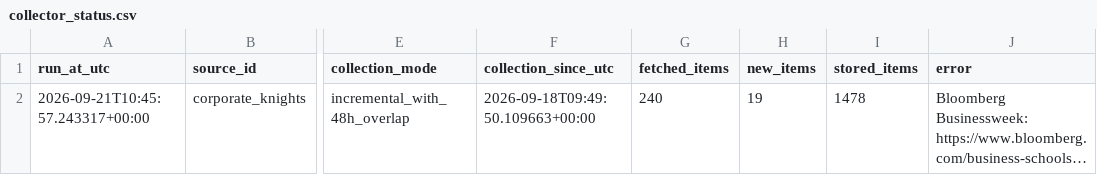
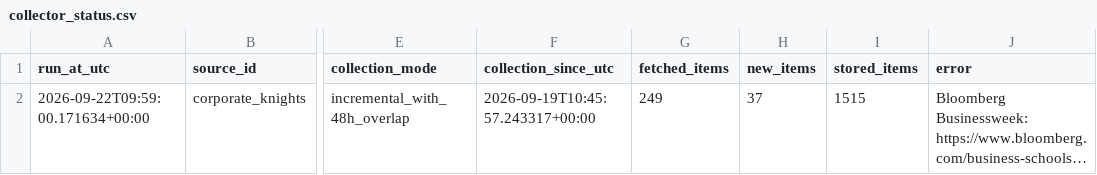
Before and after one commit to olgagaffarova/ESMT_newsflow, a CSV file: data/collector_status.csv, drawn as a sheet; only a part is shown, gaps mark what is left out; long unchanged cells end in …; the diff names each change by its address in the sheet, - before the commit and + after, or states it on an @@ line.

```diff
--- a/data/collector_status.csv
+++ b/data/collector_status.csv
-A2 (run_at_utc): 2026-09-21T10:45:57.243317+00:00
+A2 (run_at_utc): 2026-09-22T09:59:00.171634+00:00
-F2 (collection_since_utc): 2026-09-18T09:49:50.109663+00:00
+F2 (collection_since_utc): 2026-09-19T10:45:57.243317+00:00
-G2 (fetched_items): 240
+G2 (fetched_items): 249
-H2 (new_items): 19
+H2 (new_items): 37
-I2 (stored_items): 1478
+I2 (stored_items): 1515
```
Also changed, not shown: 2 other files.
